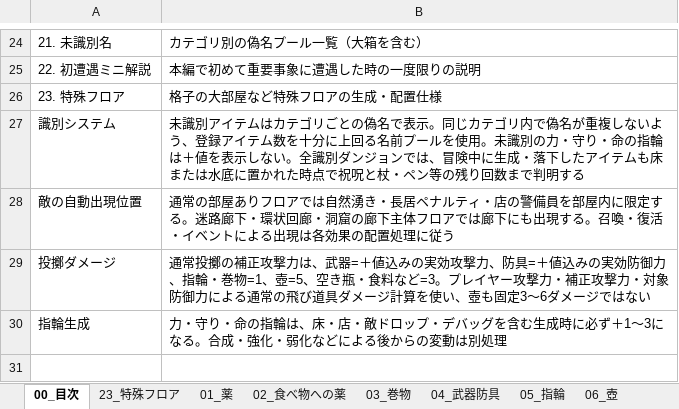
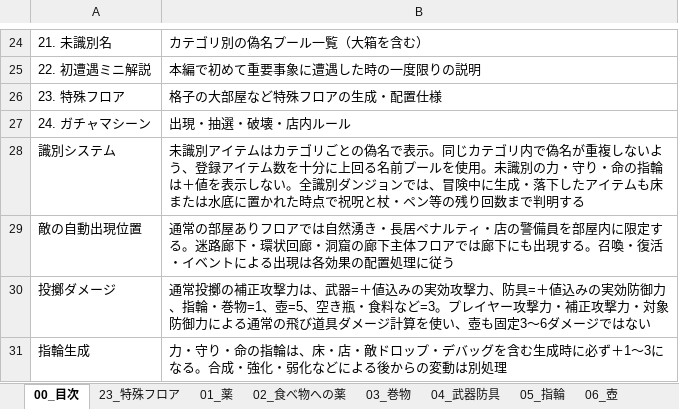
Before and after one commit to akechiment-commits/Rogue, an Excel workbook: ローグゲーム完全実装ガイド.xlsx, sheet 00_目次, drawn as a sheet; only a part is shown, gaps mark what is left out; the shorter side is filled out with more unchanged rows; values as stored, in another font and other column widths than the file's, no borders; the diff names each change by its address in the sheet, - before the commit and + after, or states it on an @@ line.

Commit message:
ガチャマシーンを追加

```diff
--- a/ローグゲーム完全実装ガイド.xlsx (sheet 00_目次)
+++ b/ローグゲーム完全実装ガイド.xlsx (sheet 00_目次)
+row 27: 24. ガチャマシーン | 出現・抽選・破壊・店内ルール
```
Also changed, not shown: sheet 14_大箱, sheet 22_初遭遇ミニ解説, sheet 23_特殊フロア, other sheet tabs, 21 other files.
